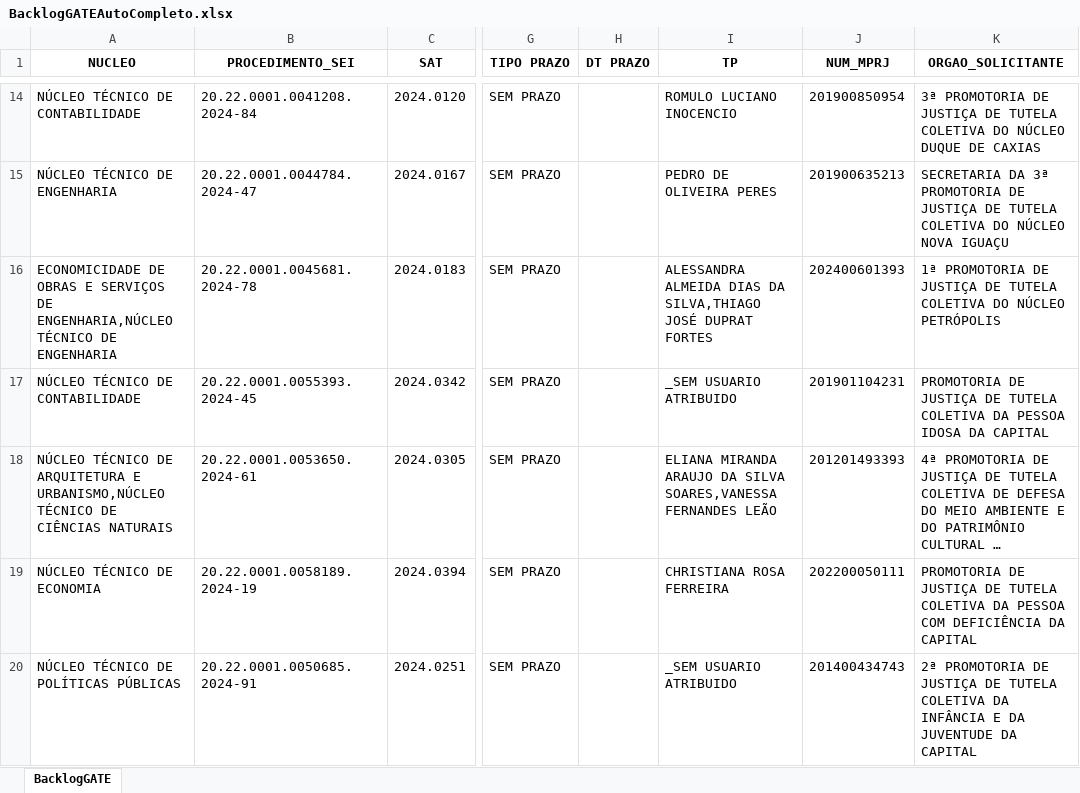
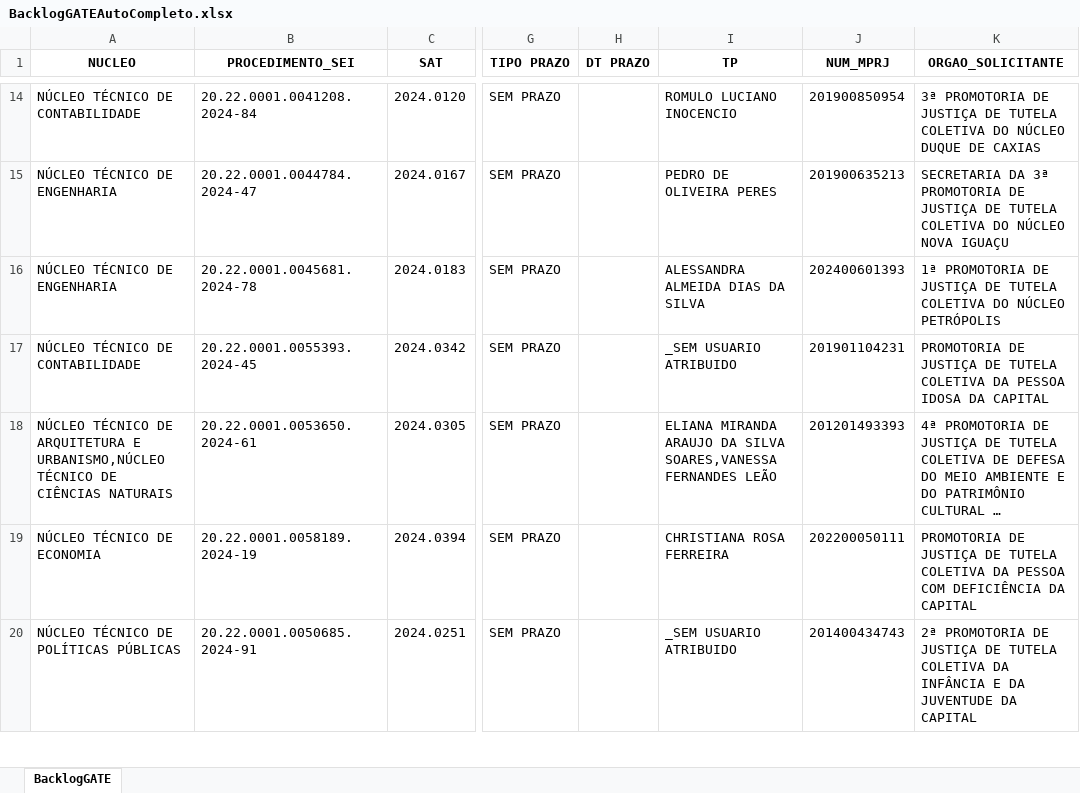
Before and after one commit to pedropaixaomprj/backlog-GATE, an Excel workbook: BacklogGATEAutoCompleto.xlsx, sheet BacklogGATE, drawn as a sheet; only a part is shown, gaps mark what is left out; long unchanged cells end in …; values as stored, in another font and other column widths than the file's, no borders; the diff covers the shown part only; the diff names each change by its address in the sheet, - before the commit and + after, or states it on an @@ line.

```diff
--- a/BacklogGATEAutoCompleto.xlsx (sheet BacklogGATE)
+++ b/BacklogGATEAutoCompleto.xlsx (sheet BacklogGATE)
-A16 (NUCLEO): ECONOMICIDADE DE OBRAS E SERVIÇOS DE ENGENHARIA,NÚCLEO TÉCNICO DE…
+A16 (NUCLEO): NÚCLEO TÉCNICO DE…
-I16 (TP): ALESSANDRA ALMEIDA DIAS DA SILVA,THIAGO JOSÉ DUPRAT FORTES
+I16 (TP): ALESSANDRA ALMEIDA DIAS DA SILVA
```
Also changed, not shown: 11 added rows, 9 removed rows and 41 edited cells elsewhere in this sheet, ProdGATEAutoCompleto.xlsx, SaidaSemITGATEAutoCompleto.xlsx.
